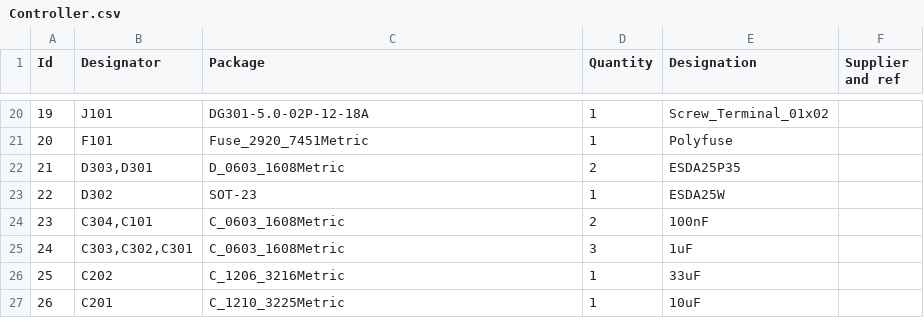
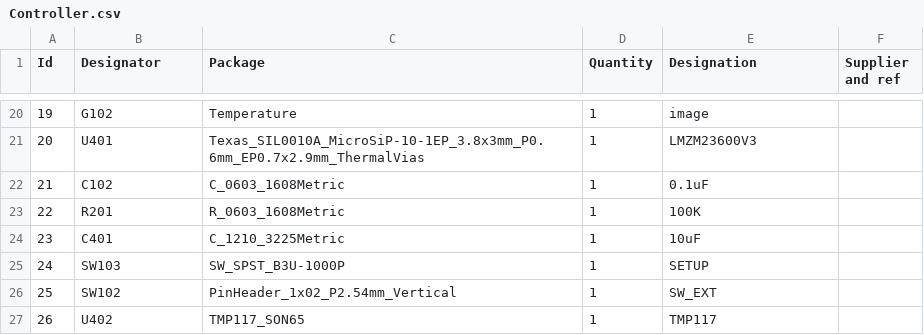
Before and after one commit to ViktorStiskala/ON-AIR, a CSV file: Controller/Controller.csv, drawn as a sheet; only a part is shown, gaps mark what is left out; the diff covers the shown part only.

```diff
--- a/Controller/Controller.csv
+++ b/Controller/Controller.csv
@@ -20,8 +20,8 @@
-19;"J101";"DG301-5.0-02P-12-18A";1;"Screw_Terminal_01x02";;;
-20;"F101";"Fuse_2920_7451Metric";1;"Polyfuse";;;
-21;"D303,D301";"D_0603_1608Metric";2;"ESDA25P35";;;
-22;"D302";"SOT-23";1;"ESDA25W";;;
-23;"C304,C101";"C_0603_1608Metric";2;"100nF";;;
-24;"C303,C302,C301";"C_0603_1608Metric";3;"1uF";;;
-25;"C202";"C_1206_3216Metric";1;"33uF";;;
-26;"C201";"C_1210_3225Metric";1;"10uF";;;
+19;"G102";"Temperature";1;"image";;;
+20;"U401";"Texas_SIL0010A_MicroSiP-10-1EP_3.8x3mm_P0.6mm_EP0.7x2.9mm_ThermalVias";1;"LMZM23600V3";;;
+21;"C102";"C_0603_1608Metric";1;"0.1uF";;;
+22;"R201";"R_0603_1608Metric";1;"100K";;;
+23;"C401";"C_1210_3225Metric";1;"10uF";;;
+24;"SW103";"SW_SPST_B3U-1000P";1;"SETUP";;;
+25;"SW102";"PinHeader_1x02_P2.54mm_Vertical";1;"SW_EXT";;;
+26;"U402";"TMP117_SON65";1;"TMP117";;;
```
Also changed, not shown: 61 edited cells elsewhere in this file, 7 other files.
